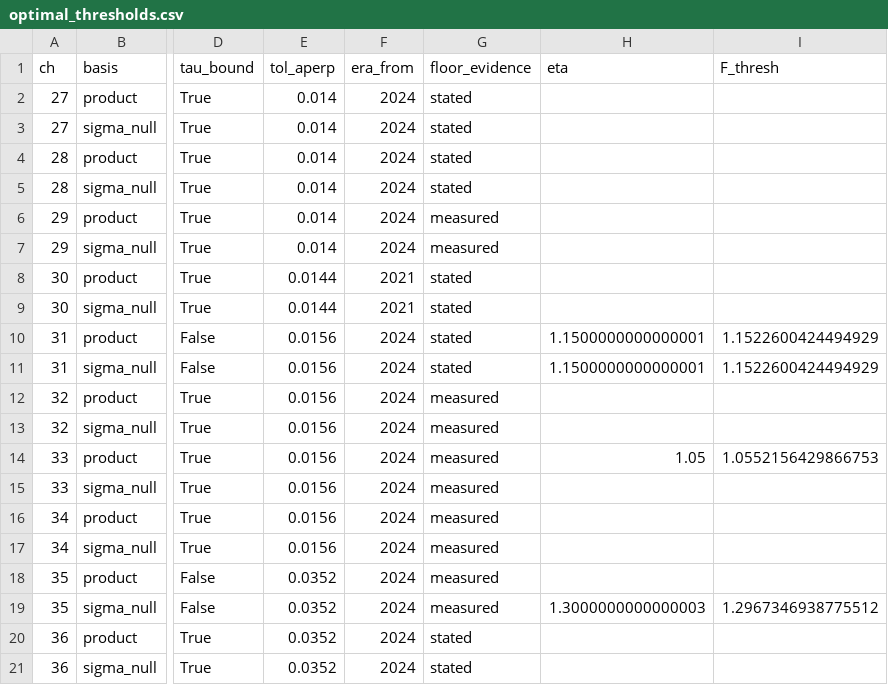
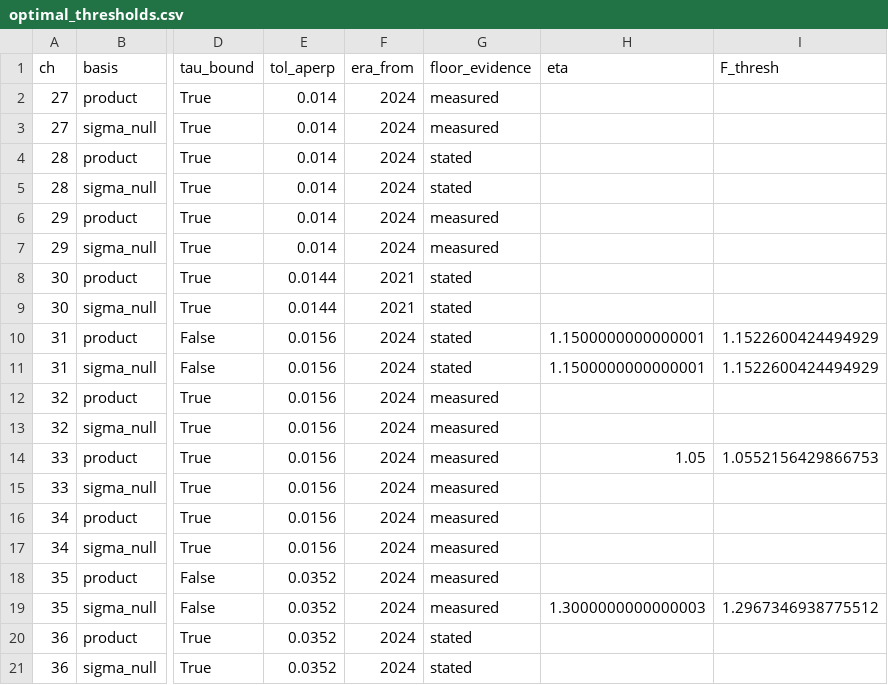
Before and after one commit to WVURAIL/RFIsher, a CSV file: out/optimal_thresholds.csv, drawn as a sheet; only a part is shown, gaps mark what is left out; the diff names each change by its address in the sheet, - before the commit and + after, or states it on an @@ line.

```diff
--- a/out/optimal_thresholds.csv
+++ b/out/optimal_thresholds.csv
-G2:G3 (floor_evidence): stated
+G2:G3 (floor_evidence): measured
```
Also changed, not shown: out/fine_operating_points.csv, scripts/dissertation/data/bao_two_walls.csv, 16 other files.
